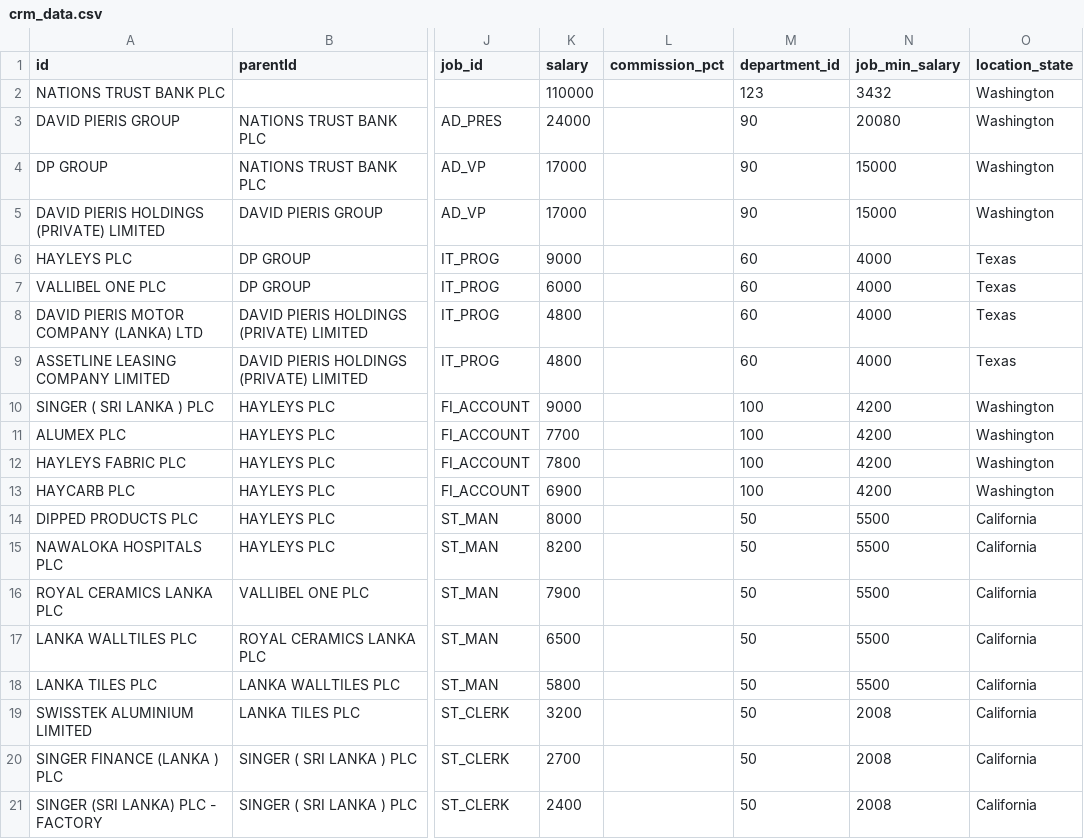
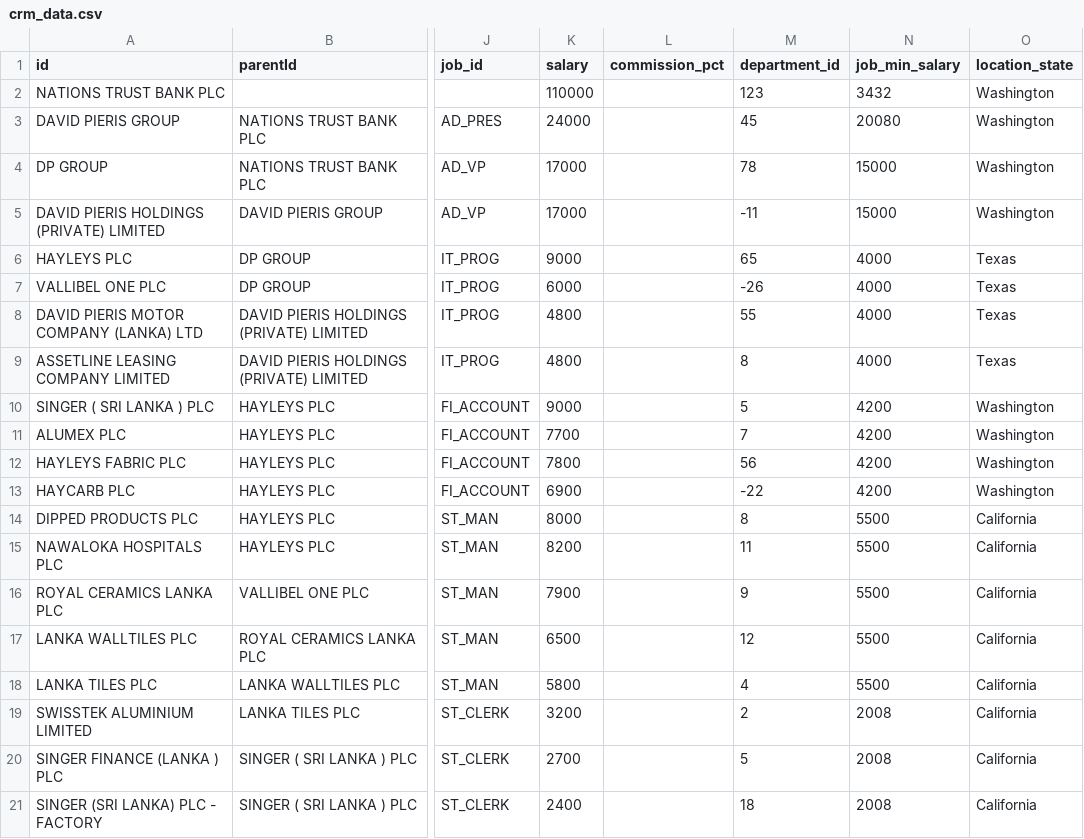
Before and after one commit to kasun898/crm_data, a CSV file: crm_data.csv, drawn as a sheet; only a part is shown, gaps mark what is left out; the diff names each change by its address in the sheet, - before the commit and + after, or states it on an @@ line.

Commit message:
Update crm_data.csv

```diff
--- a/crm_data.csv
+++ b/crm_data.csv
-M3 (department_id): 90
+M3 (department_id): 45
-M4 (department_id): 90
+M4 (department_id): 78
-M5 (department_id): 90
+M5 (department_id): -11
-M6 (department_id): 60
+M6 (department_id): 65
-M7 (department_id): 60
+M7 (department_id): -26
-M8 (department_id): 60
+M8 (department_id): 55
-M9 (department_id): 60
+M9 (department_id): 8
-M10 (department_id): 100
+M10 (department_id): 5
-M11 (department_id): 100
+M11 (department_id): 7
-M12 (department_id): 100
+M12 (department_id): 56
-M13 (department_id): 100
+M13 (department_id): -22
-M14 (department_id): 50
+M14 (department_id): 8
-M15 (department_id): 50
+M15 (department_id): 11
-M16 (department_id): 50
+M16 (department_id): 9
-M17 (department_id): 50
+M17 (department_id): 12
-M18 (department_id): 50
+M18 (department_id): 4
-M19 (department_id): 50
+M19 (department_id): 2
-M20 (department_id): 50
+M20 (department_id): 5
-M21 (department_id): 50
+M21 (department_id): 18
```
